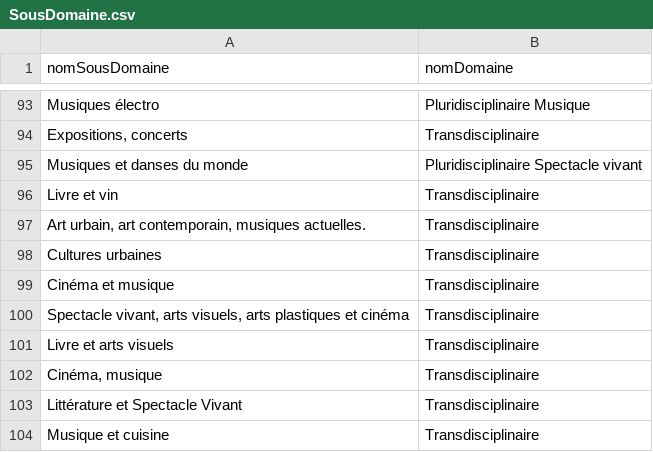
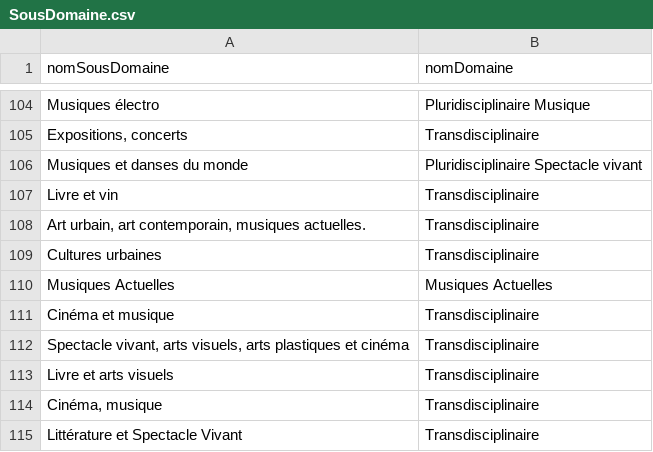
Before and after one commit to ProjetBDI/BDI007-Back, a CSV file: db/SousDomaine.csv, drawn as a sheet; only a part is shown, gaps mark what is left out; the shorter side is filled out with more unchanged rows; the diff covers the shown part only; the diff names each change by its address in the sheet, - before the commit and + after, or states it on an @@ line.

```diff
--- a/db/SousDomaine.csv
+++ b/db/SousDomaine.csv
+row 110: Musiques Actuelles | Musiques Actuelles
```
Also changed, not shown: 11 added rows elsewhere in this file, 3 other files.
